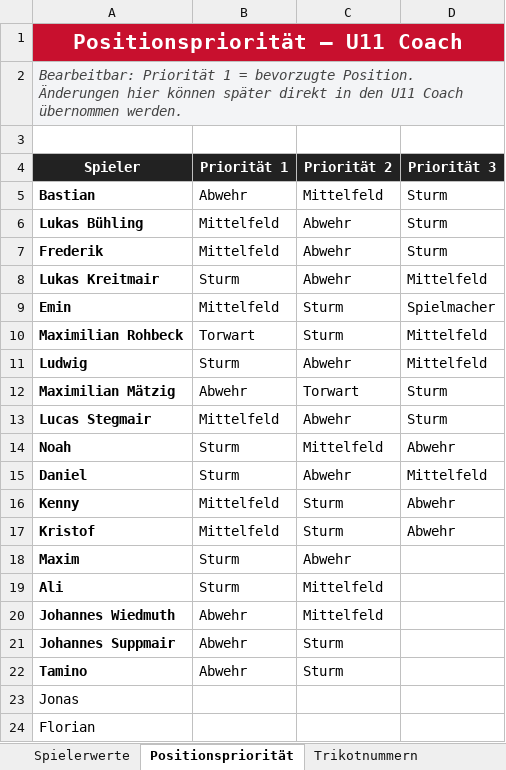
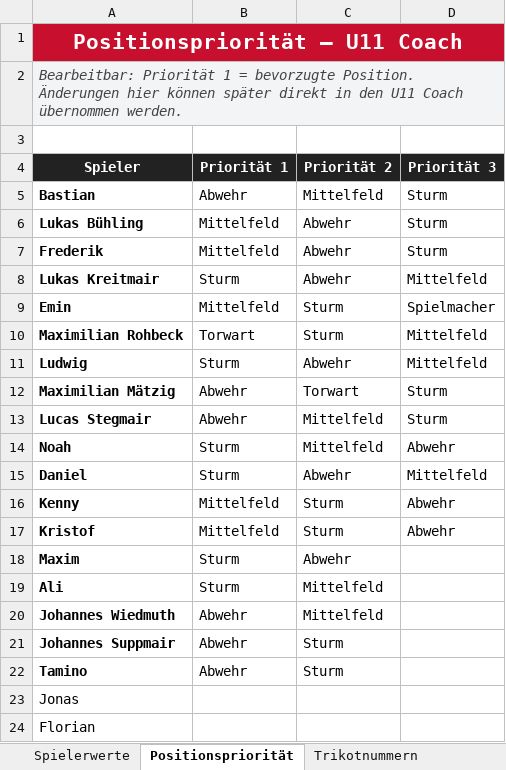
Before and after one commit to hillreinermichael/U11-Coach, an Excel workbook: Spielerwerte.xlsx, sheet Positionspriorität, drawn as a sheet; values as stored, in another font and other column widths than the file's, no borders; table styles not drawn; the diff names each change by its address in the sheet, - before the commit and + after, or states it on an @@ line.

Commit message:
Add files via upload

```diff
--- a/Spielerwerte.xlsx (sheet Positionspriorität)
+++ b/Spielerwerte.xlsx (sheet Positionspriorität)
-B13 (Priorität 1): Mittelfeld
+B13 (Priorität 1): Abwehr
-C13 (Priorität 2): Abwehr
+C13 (Priorität 2): Mittelfeld
```
